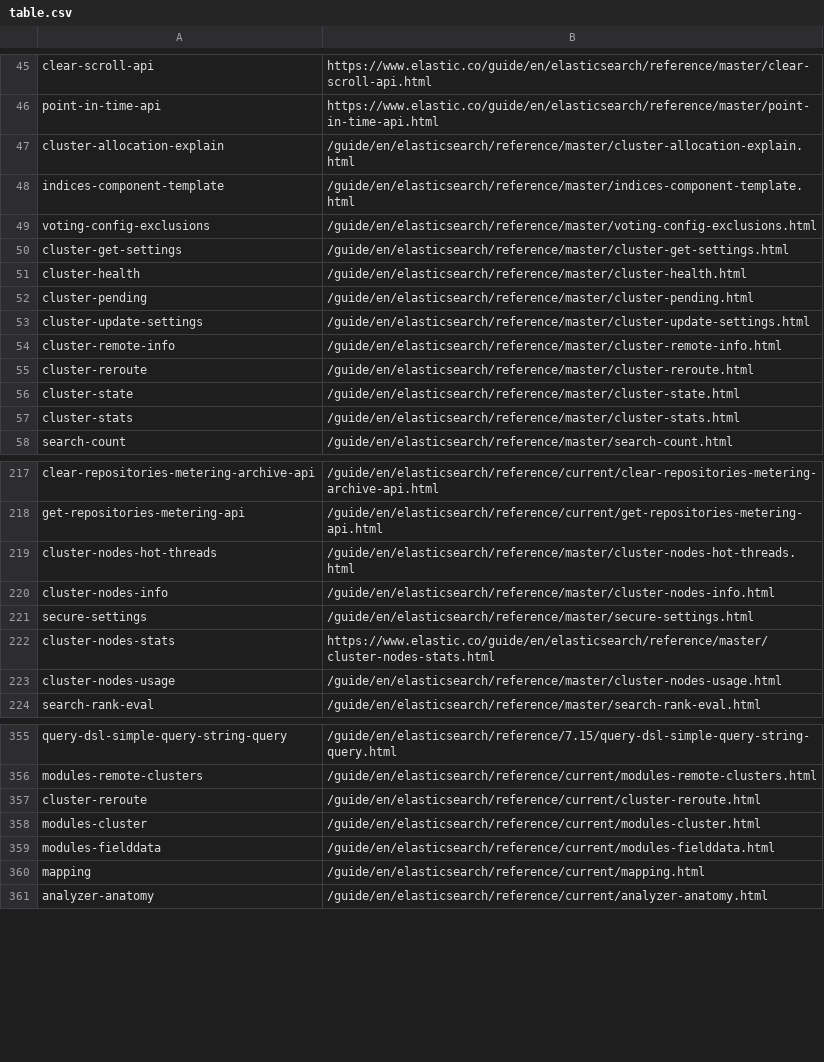
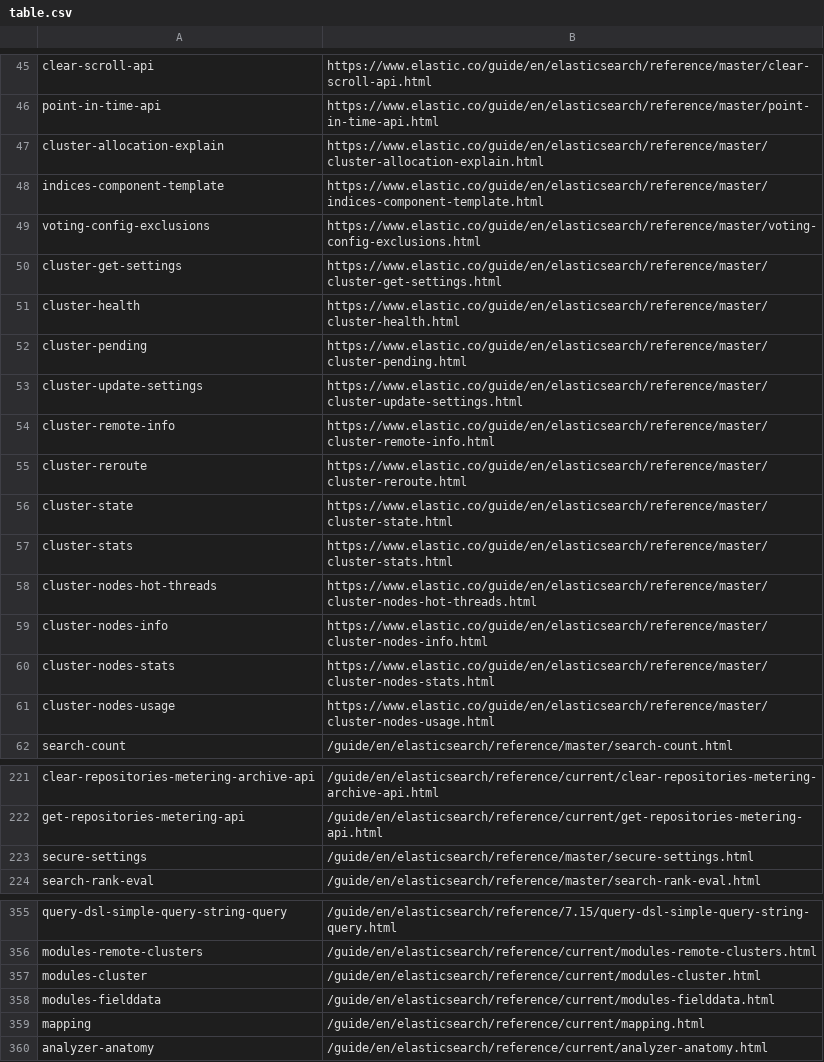
Before and after one commit to elastic/elasticsearch-specification, a CSV file: specification/_doc_ids/table.csv, drawn as a sheet; only a part is shown, gaps mark what is left out.

Commit message:
More cluster doc_id additions

```diff
--- a/specification/_doc_ids/table.csv
+++ b/specification/_doc_ids/table.csv
@@ -46,13 +46,17 @@ clear-scroll-api,https://www.elastic.co/guide/en/elasticsearch/reference/master/
 point-in-time-api,https://www.elastic.co/guide/en/elasticsearch/reference/master/point-in-time-api.html
-cluster-allocation-explain,/guide/en/elasticsearch/reference/master/cluster-allocation-explain.html
-indices-component-template,/guide/en/elasticsearch/reference/master/indices-component-template.html
-voting-config-exclusions,/guide/en/elasticsearch/reference/master/voting-config-exclusions.html
-cluster-get-settings,/guide/en/elasticsearch/reference/master/cluster-get-settings.html
-cluster-health,/guide/en/elasticsearch/reference/master/cluster-health.html
-cluster-pending,/guide/en/elasticsearch/reference/master/cluster-pending.html
-cluster-update-settings,/guide/en/elasticsearch/reference/master/cluster-update-settings.html
-cluster-remote-info,/guide/en/elasticsearch/reference/master/cluster-remote-info.html
-cluster-reroute,/guide/en/elasticsearch/reference/master/cluster-reroute.html
-cluster-state,/guide/en/elasticsearch/reference/master/cluster-state.html
-cluster-stats,/guide/en/elasticsearch/reference/master/cluster-stats.html
+cluster-allocation-explain,https://www.elastic.co/guide/en/elasticsearch/reference/master/cluster-allocation-explain.html
+indices-component-template,https://www.elastic.co/guide/en/elasticsearch/reference/master/indices-component-template.html
+voting-config-exclusions,https://www.elastic.co/guide/en/elasticsearch/reference/master/voting-config-exclusions.html
+cluster-get-settings,https://www.elastic.co/guide/en/elasticsearch/reference/master/cluster-get-settings.html
+cluster-health,https://www.elastic.co/guide/en/elasticsearch/reference/master/cluster-health.html
+cluster-pending,https://www.elastic.co/guide/en/elasticsearch/reference/master/cluster-pending.html
+cluster-update-settings,https://www.elastic.co/guide/en/elasticsearch/reference/master/cluster-update-settings.html
+cluster-remote-info,https://www.elastic.co/guide/en/elasticsearch/reference/master/cluster-remote-info.html
+cluster-reroute,https://www.elastic.co/guide/en/elasticsearch/reference/master/cluster-reroute.html
+cluster-state,https://www.elastic.co/guide/en/elasticsearch/reference/master/cluster-state.html
+cluster-stats,https://www.elastic.co/guide/en/elasticsearch/reference/master/cluster-stats.html
+cluster-nodes-hot-threads,https://www.elastic.co/guide/en/elasticsearch/reference/master/cluster-nodes-hot-threads.html
+cluster-nodes-info,https://www.elastic.co/guide/en/elasticsearch/reference/master/cluster-nodes-info.html
+cluster-nodes-stats,https://www.elastic.co/guide/en/elasticsearch/reference/master/cluster-nodes-stats.html
+cluster-nodes-usage,https://www.elastic.co/guide/en/elasticsearch/reference/master/cluster-nodes-usage.html
 search-count,/guide/en/elasticsearch/reference/master/search-count.html
@@ -218,7 +222,3 @@ clear-repositories-metering-archive-api,/guide/en/elasticsearch/reference/curren
 get-repositories-metering-api,/guide/en/elasticsearch/reference/current/get-repositories-metering-api.html
-cluster-nodes-hot-threads,/guide/en/elasticsearch/reference/master/cluster-nodes-hot-threads.html
-cluster-nodes-info,/guide/en/elasticsearch/reference/master/cluster-nodes-info.html
 secure-settings,/guide/en/elasticsearch/reference/master/secure-settings.html
-cluster-nodes-stats,https://www.elastic.co/guide/en/elasticsearch/reference/master/cluster-nodes-stats.html
-cluster-nodes-usage,/guide/en/elasticsearch/reference/master/cluster-nodes-usage.html
 search-rank-eval,/guide/en/elasticsearch/reference/master/search-rank-eval.html
@@ -356,3 +356,2 @@ query-dsl-simple-query-string-query,/guide/en/elasticsearch/reference/7.15/query
 modules-remote-clusters,/guide/en/elasticsearch/reference/current/modules-remote-clusters.html
-cluster-reroute,/guide/en/elasticsearch/reference/current/cluster-reroute.html
 modules-cluster,/guide/en/elasticsearch/reference/current/modules-cluster.html
```
Also changed, not shown: 22 other files.
